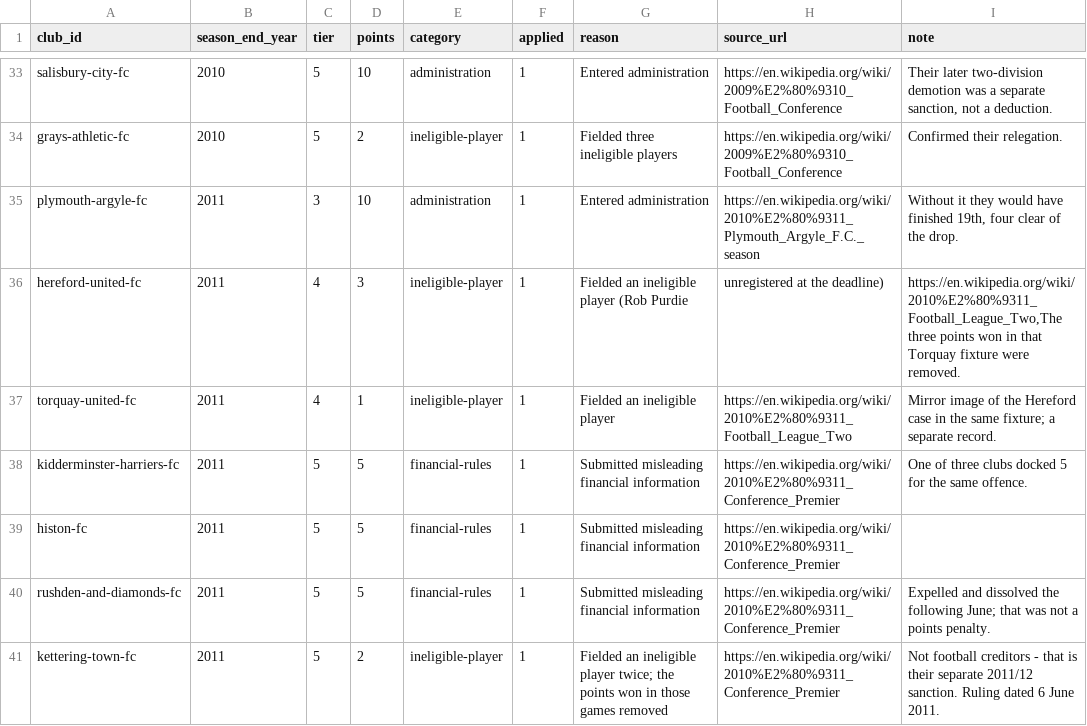
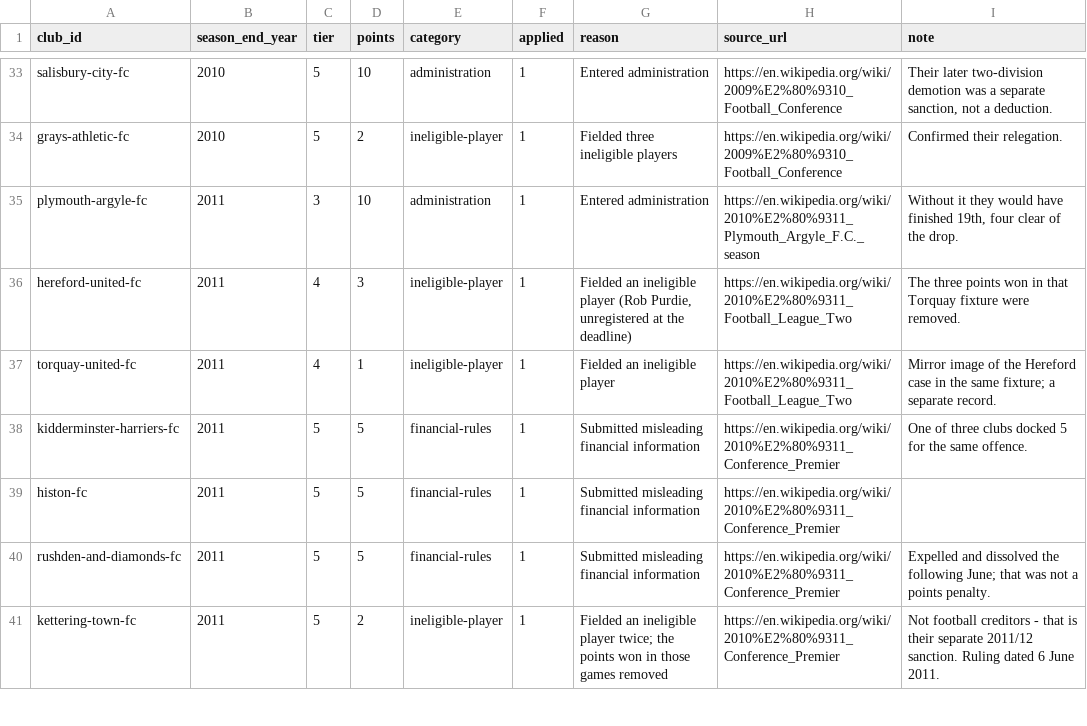
Before and after one commit to petedilworth/english-ftbl26, a CSV file: points_deductions.csv, drawn as a sheet; only a part is shown, gaps mark what is left out.

```diff
--- a/points_deductions.csv
+++ b/points_deductions.csv
@@ -35,3 +35,3 @@ grays-athletic-fc,2010,5,2,ineligible-player,1,Fielded three ineligible players,
 plymouth-argyle-fc,2011,3,10,administration,1,Entered administration,https://en.wikipedia.org/wiki/2010%E2%80%9311_Plymouth_Argyle_F.C._season,"Without it they would have finished 19th, four clear of the drop."
-hereford-united-fc,2011,4,3,ineligible-player,1,Fielded an ineligible player (Rob Purdie, unregistered at the deadline),"https://en.wikipedia.org/wiki/2010%E2%80%9311_Football_League_Two,The three points won in that Torquay fixture were removed."
+hereford-united-fc,2011,4,3,ineligible-player,1,"Fielded an ineligible player (Rob Purdie, unregistered at the deadline)",https://en.wikipedia.org/wiki/2010%E2%80%9311_Football_League_Two,The three points won in that Torquay fixture were removed.
 torquay-united-fc,2011,4,1,ineligible-player,1,Fielded an ineligible player,https://en.wikipedia.org/wiki/2010%E2%80%9311_Football_League_Two,Mirror image of the Hereford case in the same fixture; a separate record.
```
